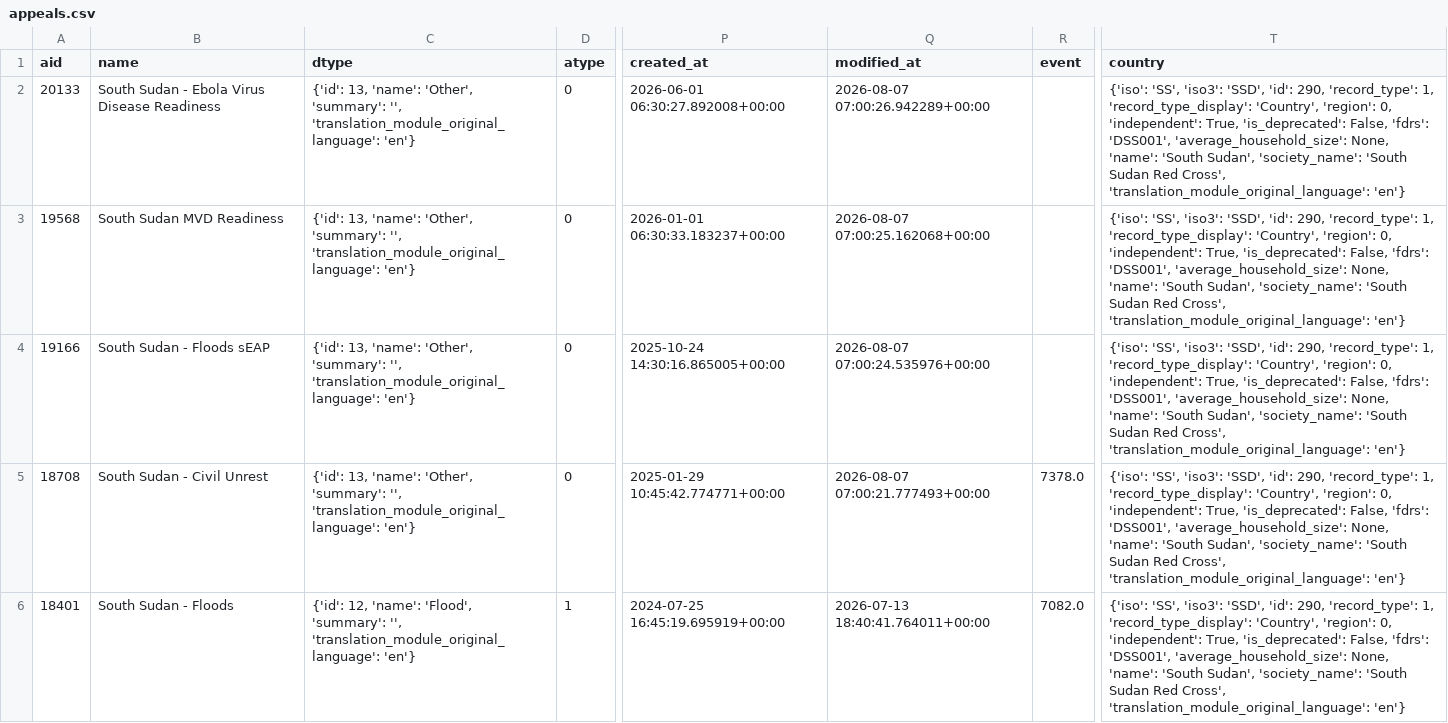
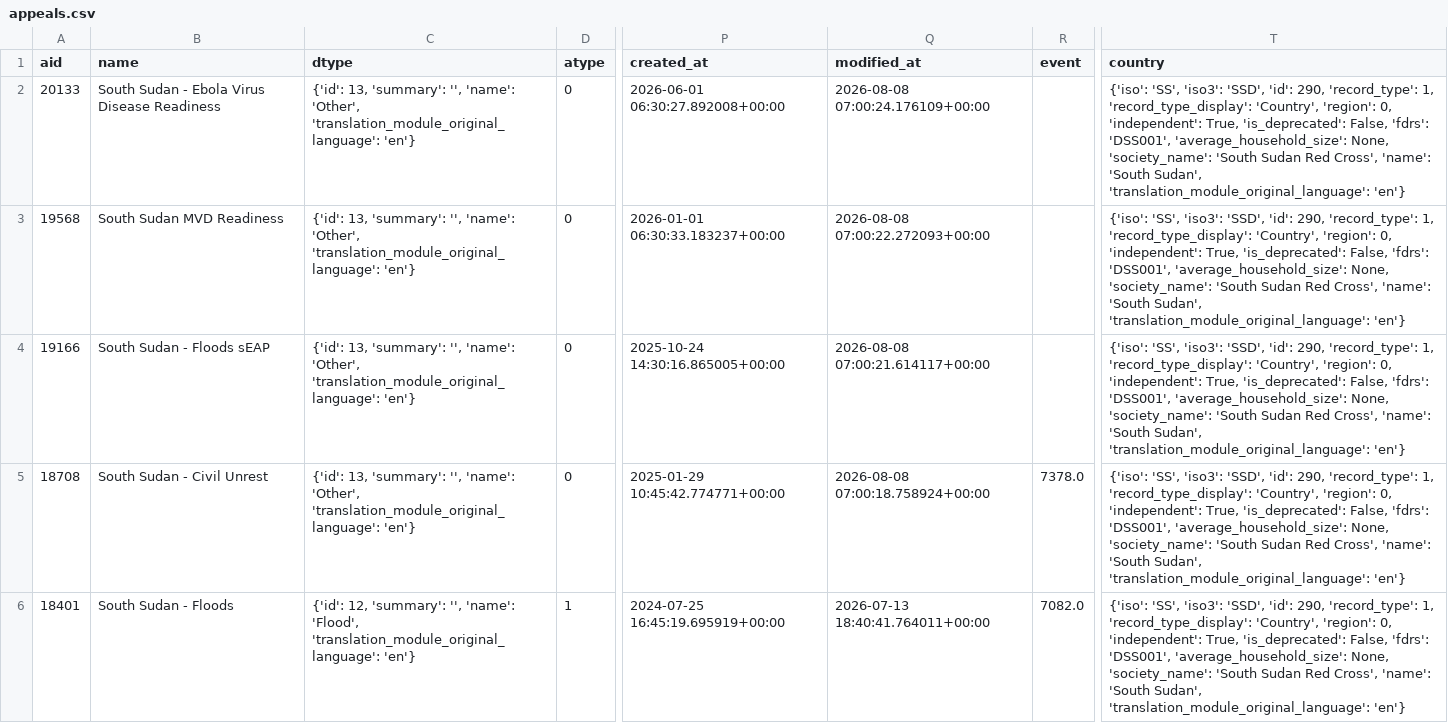
Before and after one commit to jayasekhon/South-Sudan-Dashboard, a CSV file: data/appeals.csv, drawn as a sheet; only a part is shown, gaps mark what is left out; the diff covers the shown part only; the diff names each change by its address in the sheet, - before the commit and + after, or states it on an @@ line.

```diff
--- a/data/appeals.csv
+++ b/data/appeals.csv
-C2:C5 (dtype): {'id': 13, 'name': 'Other', 'summary': '', 'translation_module_original_language': 'en'}
+C2:C5 (dtype): {'id': 13, 'summary': '', 'name': 'Other', 'translation_module_original_language': 'en'}
-Q2 (modified_at): 2026-08-07 07:00:26.942289+00:00
+Q2 (modified_at): 2026-08-08 07:00:24.176109+00:00
-T2:T6 (country): …'average_household_size': None, 'name': 'South Sudan', 'society_name': 'South Sudan Red Cross', 'translation_module_original_language': 'en'}
+T2:T6 (country): …'average_household_size': None, 'society_name': 'South Sudan Red Cross', 'name': 'South Sudan', 'translation_module_original_language': 'en'}
-Q3 (modified_at): 2026-08-07 07:00:25.162068+00:00
+Q3 (modified_at): 2026-08-08 07:00:22.272093+00:00
-Q4 (modified_at): 2026-08-07 07:00:24.535976+00:00
+Q4 (modified_at): 2026-08-08 07:00:21.614117+00:00
-Q5 (modified_at): 2026-08-07 07:00:21.777493+00:00
+Q5 (modified_at): 2026-08-08 07:00:18.758924+00:00
-C6 (dtype): {'id': 12, 'name': 'Flood', 'summary': '', 'translation_module_original_language': 'en'}
+C6 (dtype): {'id': 12, 'summary': '', 'name': 'Flood', 'translation_module_original_language': 'en'}
```
Also changed, not shown: 24 edited cells elsewhere in this file, data/field_reports.csv, data/funding_cbpf.csv, 4 other files.
